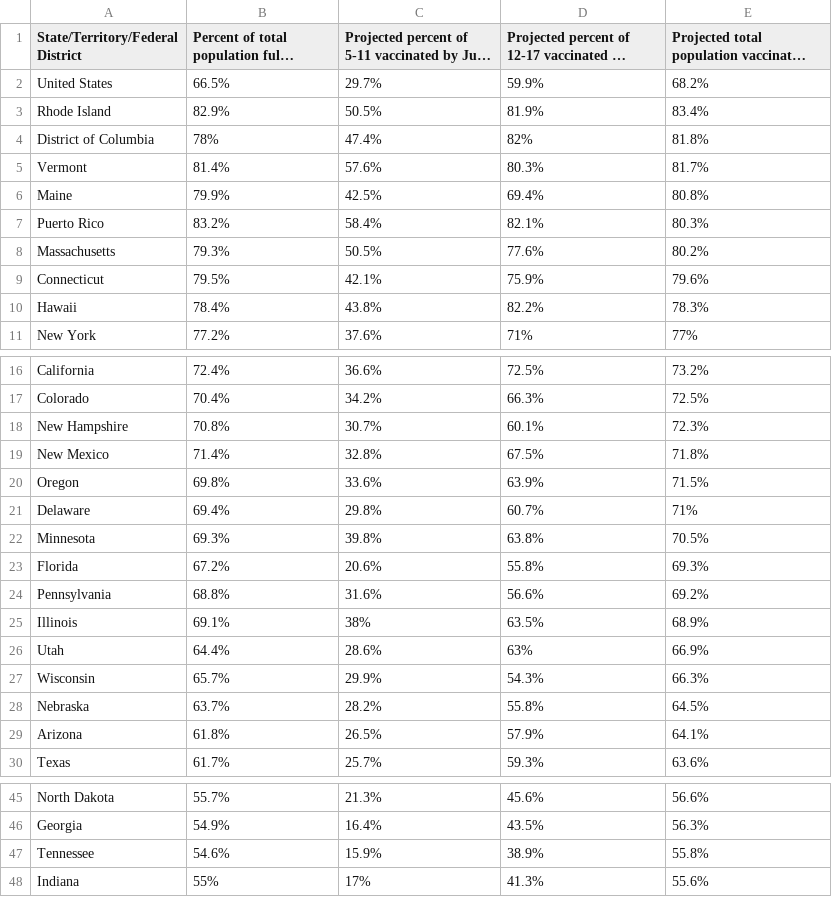
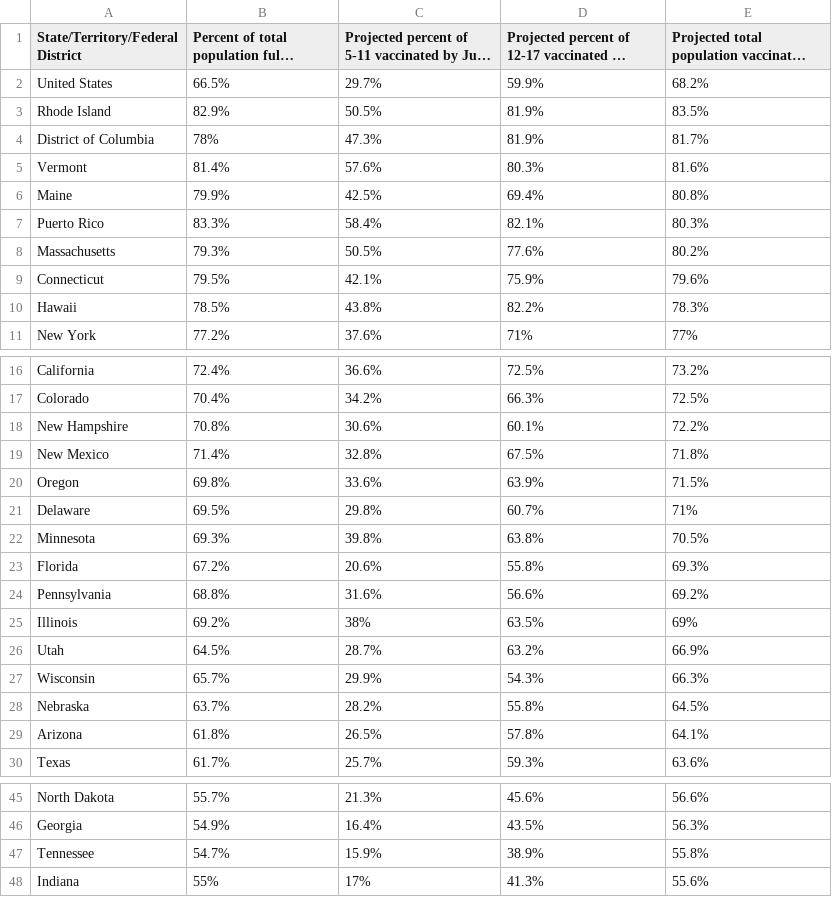
Before and after one commit to Dotdash-Data-Journalism/2022_VWH_kids_vax_projection_june_1, a CSV file: visualizations/kids_vax_projection_20220601.csv, drawn as a sheet; only a part is shown, gaps mark what is left out; long unchanged cells end in …; the diff covers the shown part only; the diff names each change by its address in the sheet, - before the commit and + after, or states it on an @@ line.

```diff
--- a/visualizations/kids_vax_projection_20220601.csv
+++ b/visualizations/kids_vax_projection_20220601.csv
-E3: 83.4%
+E3: 83.5%
-C4: 47.4%
+C4: 47.3%
-D4: 82%
+D4: 81.9%
-E4: 81.8%
+E4: 81.7%
-E5: 81.7%
+E5: 81.6%
-B7: 83.2%
+B7: 83.3%
-B10: 78.4%
+B10: 78.5%
-C18: 30.7%
+C18: 30.6%
-E18: 72.3%
+E18: 72.2%
-B21: 69.4%
+B21: 69.5%
-B25: 69.1%
+B25: 69.2%
-E25: 68.9%
+E25: 69%
-B26: 64.4%
+B26: 64.5%
-C26: 28.6%
+C26: 28.7%
-D26: 63%
+D26: 63.2%
-D29: 57.9%
+D29: 57.8%
-B47: 54.6%
+B47: 54.7%
```
Also changed, not shown: 7 edited cells elsewhere in this file.
